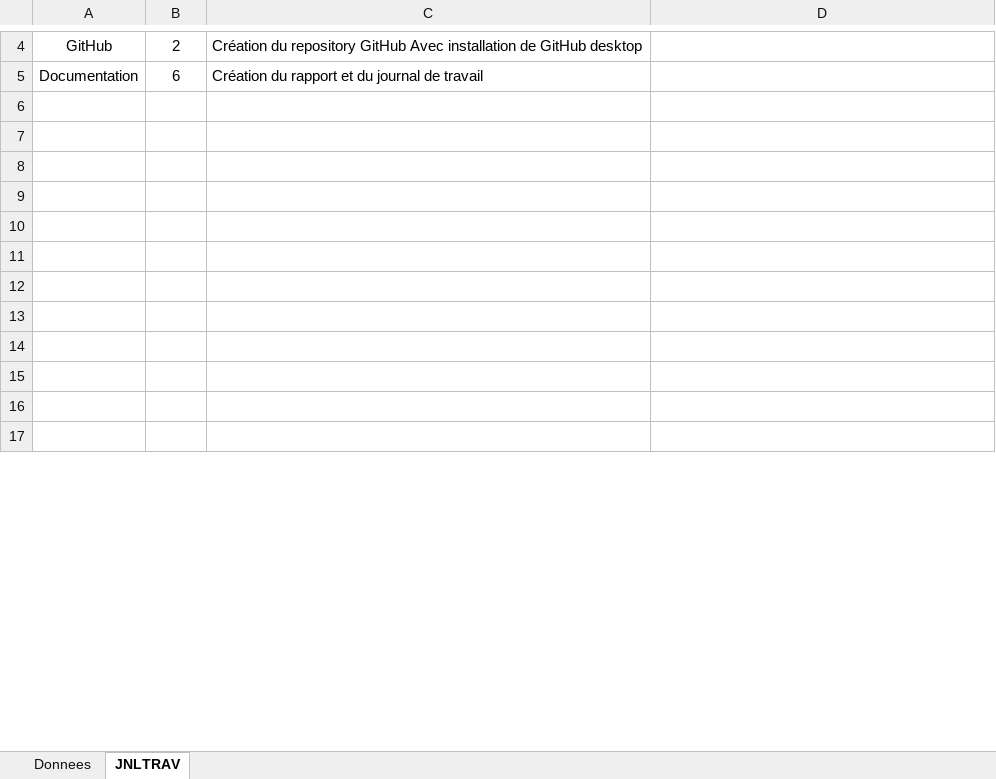
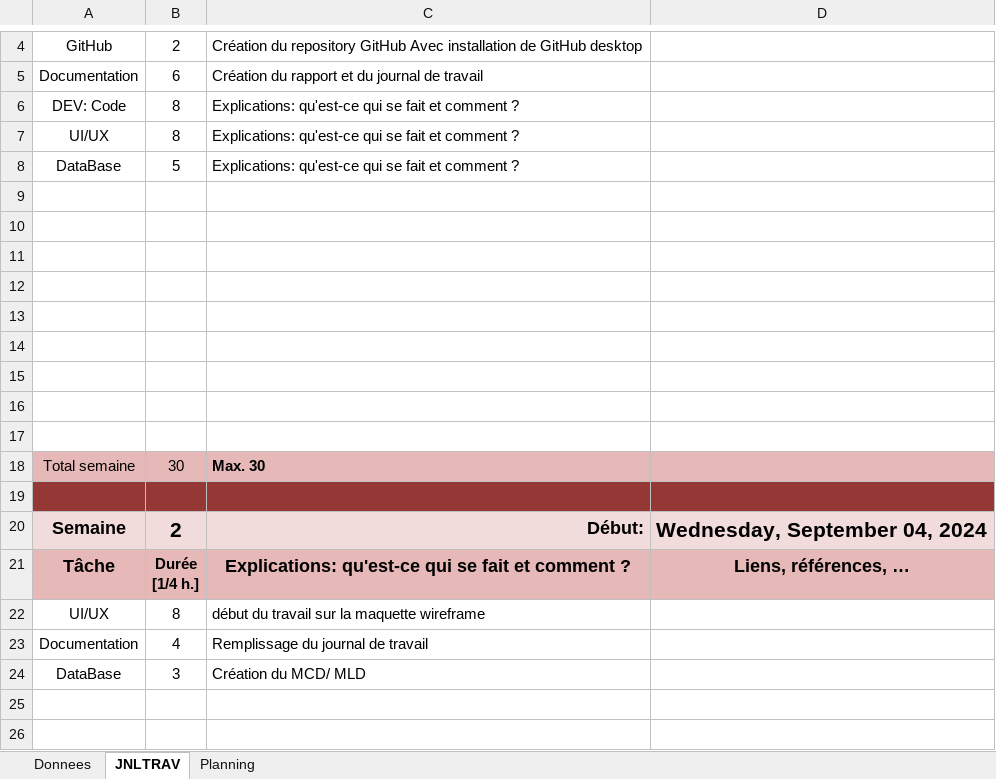
Before and after one commit to C-HM/ShootMeUp, an Excel workbook: DocJrl.xlsm, sheet JNLTRAV, drawn as a sheet; only a part is shown, gaps mark what is left out; the shorter side is filled out with more unchanged rows; values as stored, in another font and other column widths than the file's, no borders; charts and pictures not drawn; the diff covers the shown part only; the diff names each change by its address in the sheet, - before the commit and + after, or states it on an @@ line.

Commit message:
doc(update):
Journal de travail update + creation du MCD Mld

```diff
--- a/DocJrl.xlsm (sheet JNLTRAV)
+++ b/DocJrl.xlsm (sheet JNLTRAV)
+sheet tab: Planning
+row 6: DEV: Code | 8 | Explications: qu'est-ce qui se fait et comment ?
+row 7: UI/UX | 8 | Explications: qu'est-ce qui se fait et comment ?
+row 8: DataBase | 5 | Explications: qu'est-ce qui se fait et comment ?
+row 9: (empty)
+row 10: (empty)
+row 11: (empty)
+row 12: (empty)
+row 13: (empty)
+row 14: (empty)
+row 15: (empty)
+row 16: (empty)
+row 17: (empty)
+row 18: Total semaine | 30 | Max. 30
+row 19: (empty)
+row 22: UI/UX | 8 | début du travail sur la maquette wireframe
+row 23: Documentation | 4 | Remplissage du journal de travail
+row 24: DataBase | 3 | Création du MCD/ MLD
```
Also changed, not shown: 17 removed rows and 1 edited cell elsewhere in this sheet, sheet Donnees, charts or pictures, 3 other files.
